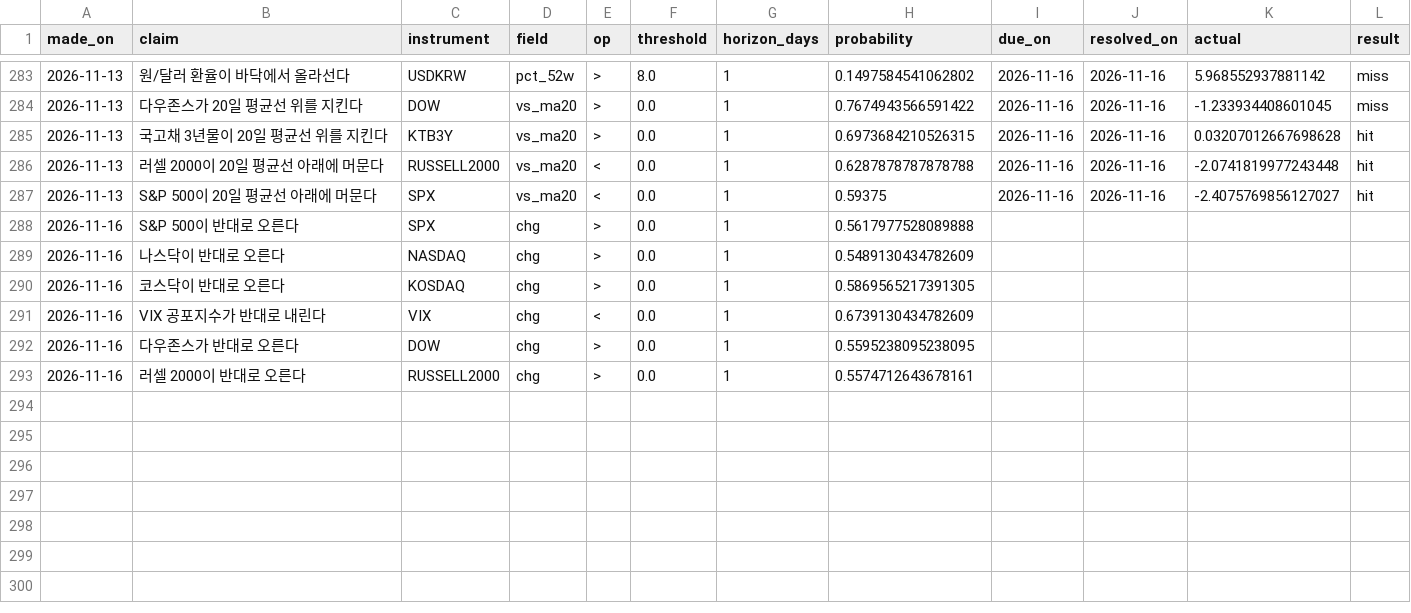
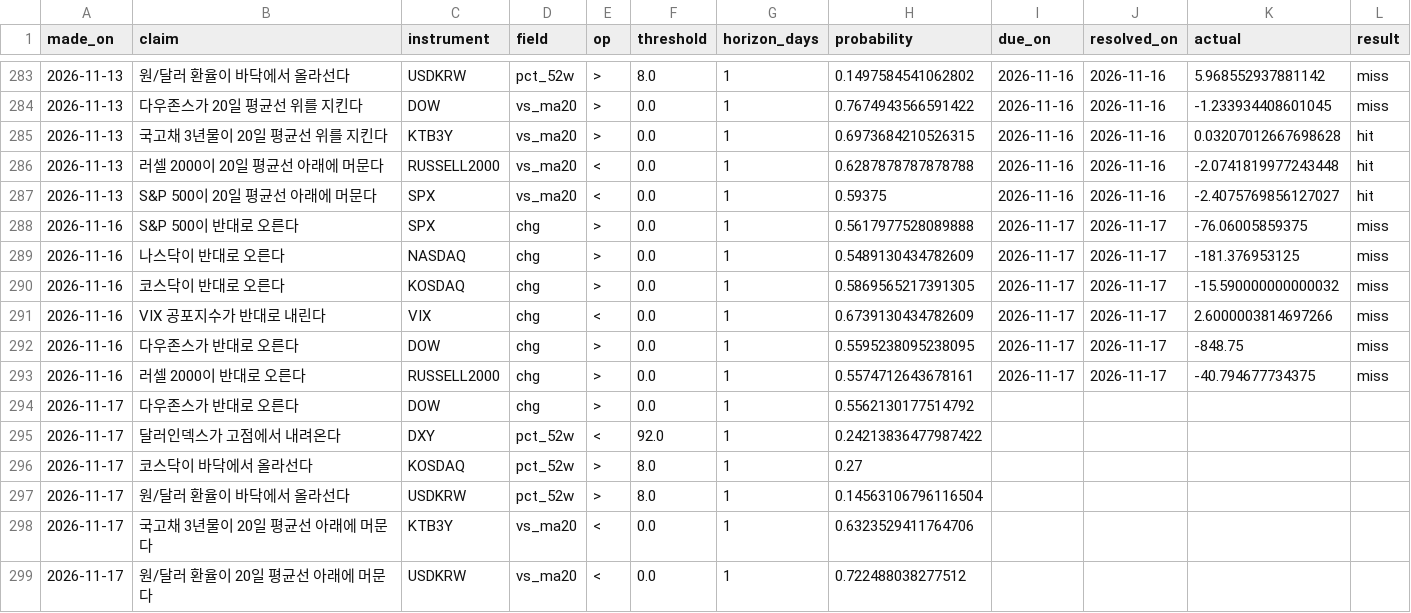
Before and after one commit to portailor/daily-brief, a CSV file: data/predictions.csv, drawn as a sheet; only a part is shown, gaps mark what is left out.

```diff
--- a/data/predictions.csv
+++ b/data/predictions.csv
@@ -287,7 +287,13 @@ made_on,claim,instrument,field,op,threshold,horizon_days,probability,due_on,reso
 2026-11-13,S&P 500이 20일 평균선 아래에 머문다,SPX,vs_ma20,<,0.0,1,0.59375,2026-11-16,2026-11-16,-2.4075769856127027,hit
-2026-11-16,S&P 500이 반대로 오른다,SPX,chg,>,0.0,1,0.5617977528089888,,,,
-2026-11-16,나스닥이 반대로 오른다,NASDAQ,chg,>,0.0,1,0.5489130434782609,,,,
-2026-11-16,코스닥이 반대로 오른다,KOSDAQ,chg,>,0.0,1,0.5869565217391305,,,,
-2026-11-16,VIX 공포지수가 반대로 내린다,VIX,chg,<,0.0,1,0.6739130434782609,,,,
-2026-11-16,다우존스가 반대로 오른다,DOW,chg,>,0.0,1,0.5595238095238095,,,,
-2026-11-16,러셀 2000이 반대로 오른다,RUSSELL2000,chg,>,0.0,1,0.5574712643678161,,,,
+2026-11-16,S&P 500이 반대로 오른다,SPX,chg,>,0.0,1,0.5617977528089888,2026-11-17,2026-11-17,-76.06005859375,miss
+2026-11-16,나스닥이 반대로 오른다,NASDAQ,chg,>,0.0,1,0.5489130434782609,2026-11-17,2026-11-17,-181.376953125,miss
+2026-11-16,코스닥이 반대로 오른다,KOSDAQ,chg,>,0.0,1,0.5869565217391305,2026-11-17,2026-11-17,-15.590000000000032,miss
+2026-11-16,VIX 공포지수가 반대로 내린다,VIX,chg,<,0.0,1,0.6739130434782609,2026-11-17,2026-11-17,2.6000003814697266,miss
+2026-11-16,다우존스가 반대로 오른다,DOW,chg,>,0.0,1,0.5595238095238095,2026-11-17,2026-11-17,-848.75,miss
+2026-11-16,러셀 2000이 반대로 오른다,RUSSELL2000,chg,>,0.0,1,0.5574712643678161,2026-11-17,2026-11-17,-40.794677734375,miss
+2026-11-17,다우존스가 반대로 오른다,DOW,chg,>,0.0,1,0.5562130177514792,,,,
+2026-11-17,달러인덱스가 고점에서 내려온다,DXY,pct_52w,<,92.0,1,0.24213836477987422,,,,
+2026-11-17,코스닥이 바닥에서 올라선다,KOSDAQ,pct_52w,>,8.0,1,0.27,,,,
+2026-11-17,원/달러 환율이 바닥에서 올라선다,USDKRW,pct_52w,>,8.0,1,0.14563106796116504,,,,
+2026-11-17,국고채 3년물이 20일 평균선 아래에 머문다,KTB3Y,vs_ma20,<,0.0,1,0.6323529411764706,,,,
+2026-11-17,원/달러 환율이 20일 평균선 아래에 머문다,USDKRW,vs_ma20,<,0.0,1,0.722488038277512,,,,
```
Also changed, not shown: 3 other files.
